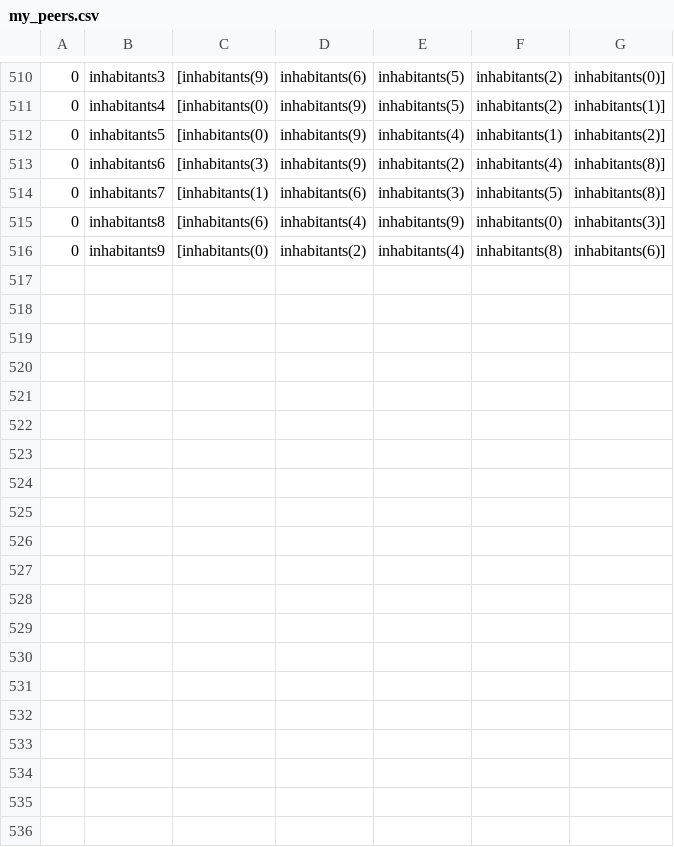
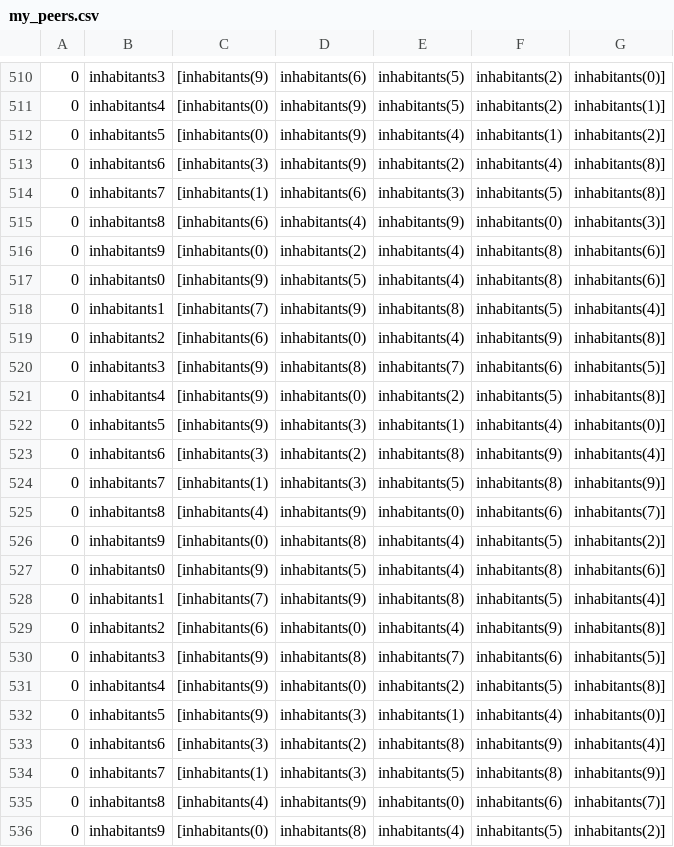
Before and after one commit to AMS-CSL/CSL_Model, a CSV file: DSET/output/my_peers.csv, drawn as a sheet; only a part is shown, gaps mark what is left out; the diff names each change by its address in the sheet, - before the commit and + after, or states it on an @@ line.

```diff
--- a/DSET/output/my_peers.csv
+++ b/DSET/output/my_peers.csv
+row 517: 0 | inhabitants0 | [inhabitants(9) | inhabitants(5) | inhabitants(4) | inhabitants(8) | inhabitants(6)]
+row 518: 0 | inhabitants1 | [inhabitants(7) | inhabitants(9) | inhabitants(8) | inhabitants(5) | inhabitants(4)]
+row 519: 0 | inhabitants2 | [inhabitants(6) | inhabitants(0) | inhabitants(4) | inhabitants(9) | inhabitants(8)]
+row 520: 0 | inhabitants3 | [inhabitants(9) | inhabitants(8) | inhabitants(7) | inhabitants(6) | inhabitants(5)]
+row 521: 0 | inhabitants4 | [inhabitants(9) | inhabitants(0) | inhabitants(2) | inhabitants(5) | inhabitants(8)]
+row 522: 0 | inhabitants5 | [inhabitants(9) | inhabitants(3) | inhabitants(1) | inhabitants(4) | inhabitants(0)]
+row 523: 0 | inhabitants6 | [inhabitants(3) | inhabitants(2) | inhabitants(8) | inhabitants(9) | inhabitants(4)]
+row 524: 0 | inhabitants7 | [inhabitants(1) | inhabitants(3) | inhabitants(5) | inhabitants(8) | inhabitants(9)]
+row 525: 0 | inhabitants8 | [inhabitants(4) | inhabitants(9) | inhabitants(0) | inhabitants(6) | inhabitants(7)]
+row 526: 0 | inhabitants9 | [inhabitants(0) | inhabitants(8) | inhabitants(4) | inhabitants(5) | inhabitants(2)]
+row 527: 0 | inhabitants0 | [inhabitants(9) | inhabitants(5) | inhabitants(4) | inhabitants(8) | inhabitants(6)]
+row 528: 0 | inhabitants1 | [inhabitants(7) | inhabitants(9) | inhabitants(8) | inhabitants(5) | inhabitants(4)]
+row 529: 0 | inhabitants2 | [inhabitants(6) | inhabitants(0) | inhabitants(4) | inhabitants(9) | inhabitants(8)]
+row 530: 0 | inhabitants3 | [inhabitants(9) | inhabitants(8) | inhabitants(7) | inhabitants(6) | inhabitants(5)]
+row 531: 0 | inhabitants4 | [inhabitants(9) | inhabitants(0) | inhabitants(2) | inhabitants(5) | inhabitants(8)]
+row 532: 0 | inhabitants5 | [inhabitants(9) | inhabitants(3) | inhabitants(1) | inhabitants(4) | inhabitants(0)]
+row 533: 0 | inhabitants6 | [inhabitants(3) | inhabitants(2) | inhabitants(8) | inhabitants(9) | inhabitants(4)]
+row 534: 0 | inhabitants7 | [inhabitants(1) | inhabitants(3) | inhabitants(5) | inhabitants(8) | inhabitants(9)]
+row 535: 0 | inhabitants8 | [inhabitants(4) | inhabitants(9) | inhabitants(0) | inhabitants(6) | inhabitants(7)]
+row 536: 0 | inhabitants9 | [inhabitants(0) | inhabitants(8) | inhabitants(4) | inhabitants(5) | inhabitants(2)]
```
Also changed, not shown: 24 other files.
